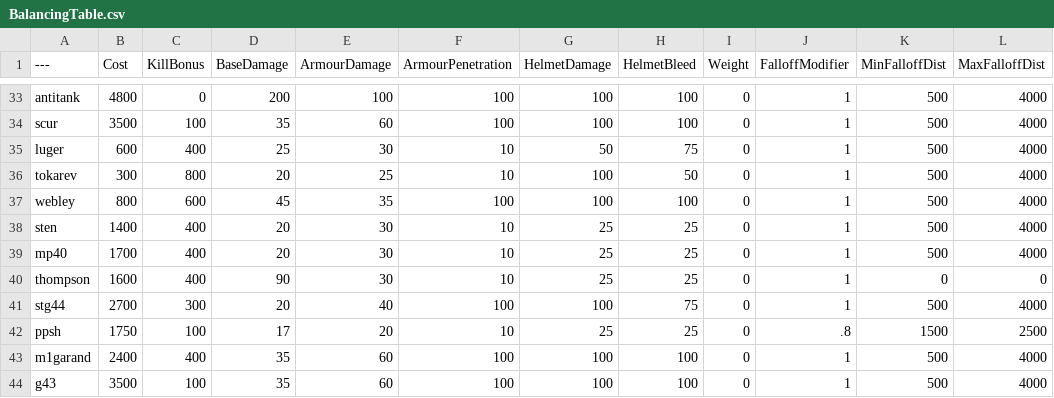
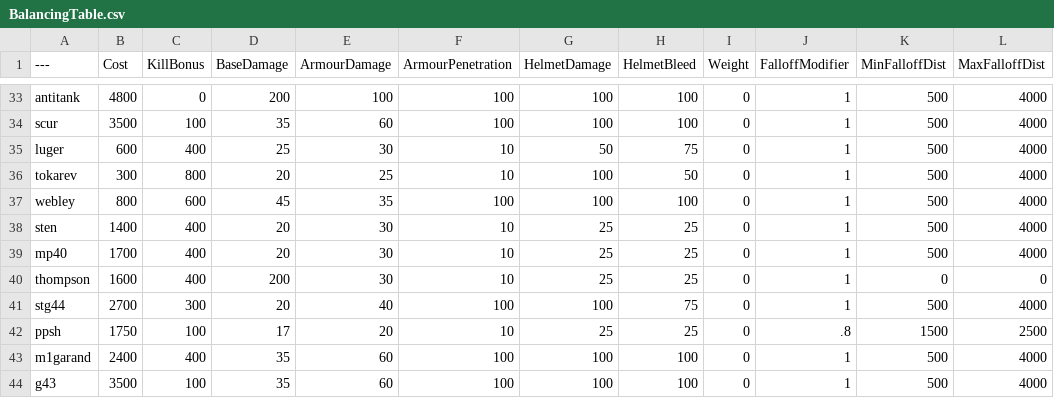
Before and after one commit to Memerguygoogle/BalancingTable, a CSV file: BalancingTable.csv, drawn as a sheet; only a part is shown, gaps mark what is left out.

Commit message:
Update BalancingTable.csv

```diff
--- a/BalancingTable.csv
+++ b/BalancingTable.csv
@@ -39,3 +39,3 @@ sten,1400,400,20,30,10,25,25,0,1,500,4000
 mp40,1700,400,20,30,10,25,25,0,1,500,4000
-thompson,1600,400,90,30,10,25,25,0,1,0,0
+thompson,1600,400,200,30,10,25,25,0,1,0,0
 stg44,2700,300,20,40,100,100,75,0,1,500,4000
```
